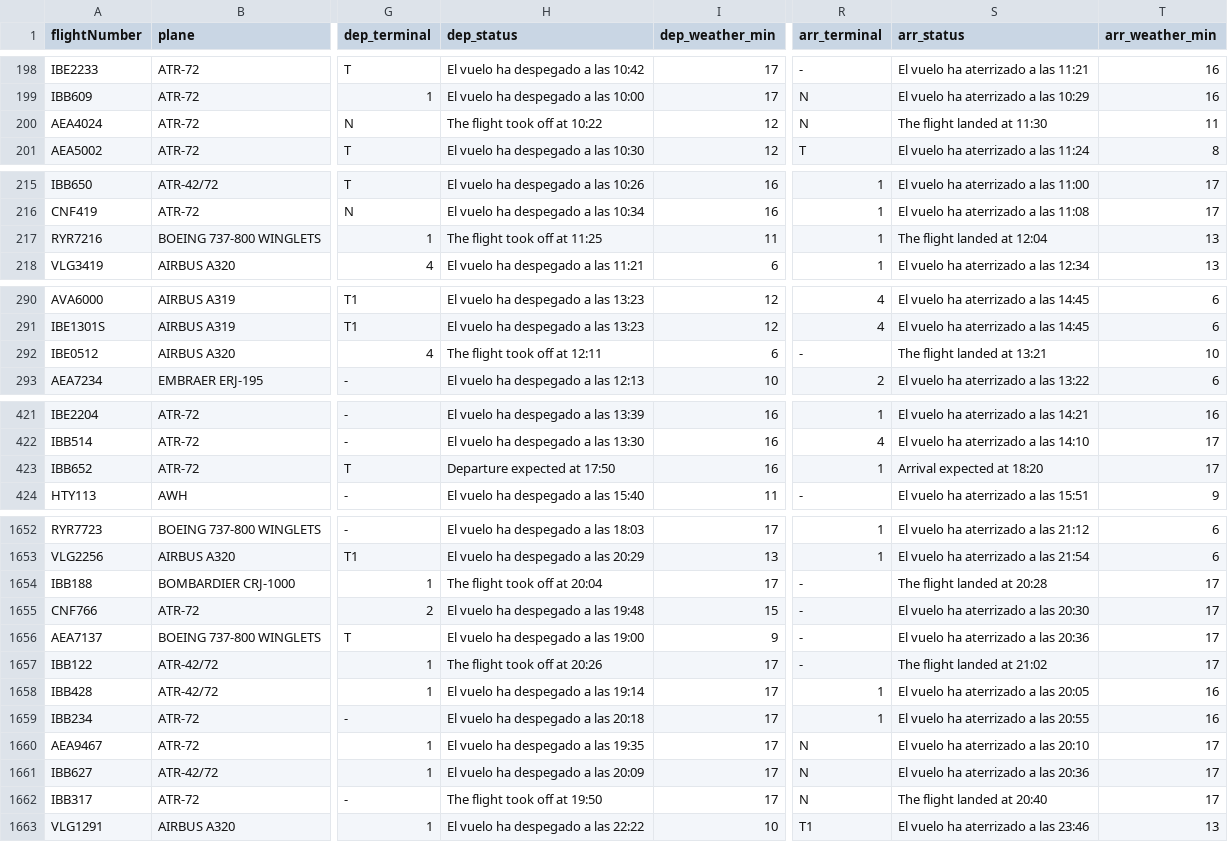
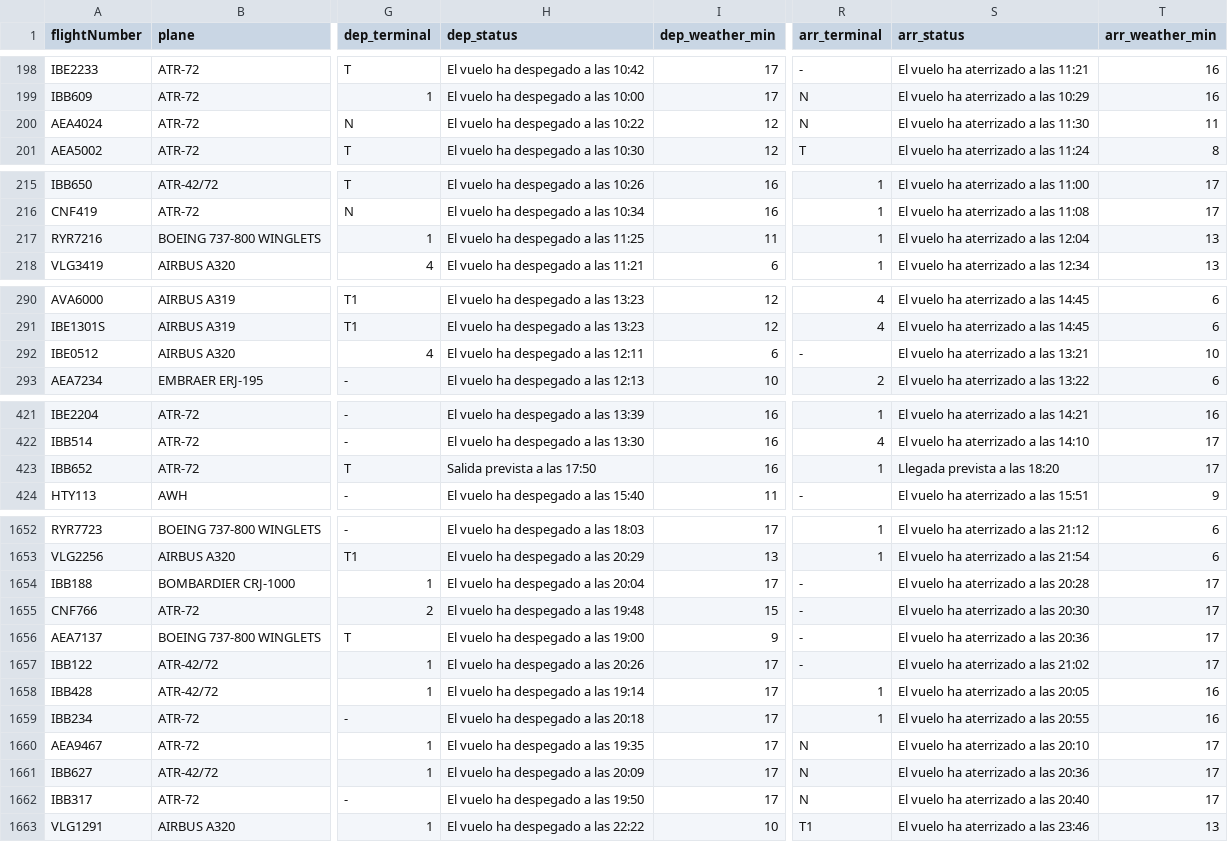
Before and after one commit to WalterTarazona/Dataset, a CSV file: infovuelos_limpio.csv, drawn as a sheet; only a part is shown, gaps mark what is left out; the diff covers the shown part only; the diff names each change by its address in the sheet, - before the commit and + after, or states it on an @@ line.

```diff
--- a/infovuelos_limpio.csv
+++ b/infovuelos_limpio.csv
-H200 (dep_status): The flight took off at 10:22
+H200 (dep_status): El vuelo ha despegado a las 10:22
-S200 (arr_status): The flight landed at 11:30
+S200 (arr_status): El vuelo ha aterrizado a las 11:30
-H217 (dep_status): The flight took off at 11:25
+H217 (dep_status): El vuelo ha despegado a las 11:25
-S217 (arr_status): The flight landed at 12:04
+S217 (arr_status): El vuelo ha aterrizado a las 12:04
-H292 (dep_status): The flight took off at 12:11
+H292 (dep_status): El vuelo ha despegado a las 12:11
-S292 (arr_status): The flight landed at 13:21
+S292 (arr_status): El vuelo ha aterrizado a las 13:21
-H423 (dep_status): Departure expected at 17:50
+H423 (dep_status): Salida prevista a las 17:50
-S423 (arr_status): Arrival expected at 18:20
+S423 (arr_status): Llegada prevista a las 18:20
-H1654 (dep_status): The flight took off at 20:04
+H1654 (dep_status): El vuelo ha despegado a las 20:04
-S1654 (arr_status): The flight landed at 20:28
+S1654 (arr_status): El vuelo ha aterrizado a las 20:28
-H1657 (dep_status): The flight took off at 20:26
+H1657 (dep_status): El vuelo ha despegado a las 20:26
-S1657 (arr_status): The flight landed at 21:02
+S1657 (arr_status): El vuelo ha aterrizado a las 21:02
-H1662 (dep_status): The flight took off at 19:50
+H1662 (dep_status): El vuelo ha despegado a las 19:50
-S1662 (arr_status): The flight landed at 20:40
+S1662 (arr_status): El vuelo ha aterrizado a las 20:40
```
Also changed, not shown: 50 edited cells elsewhere in this file.
